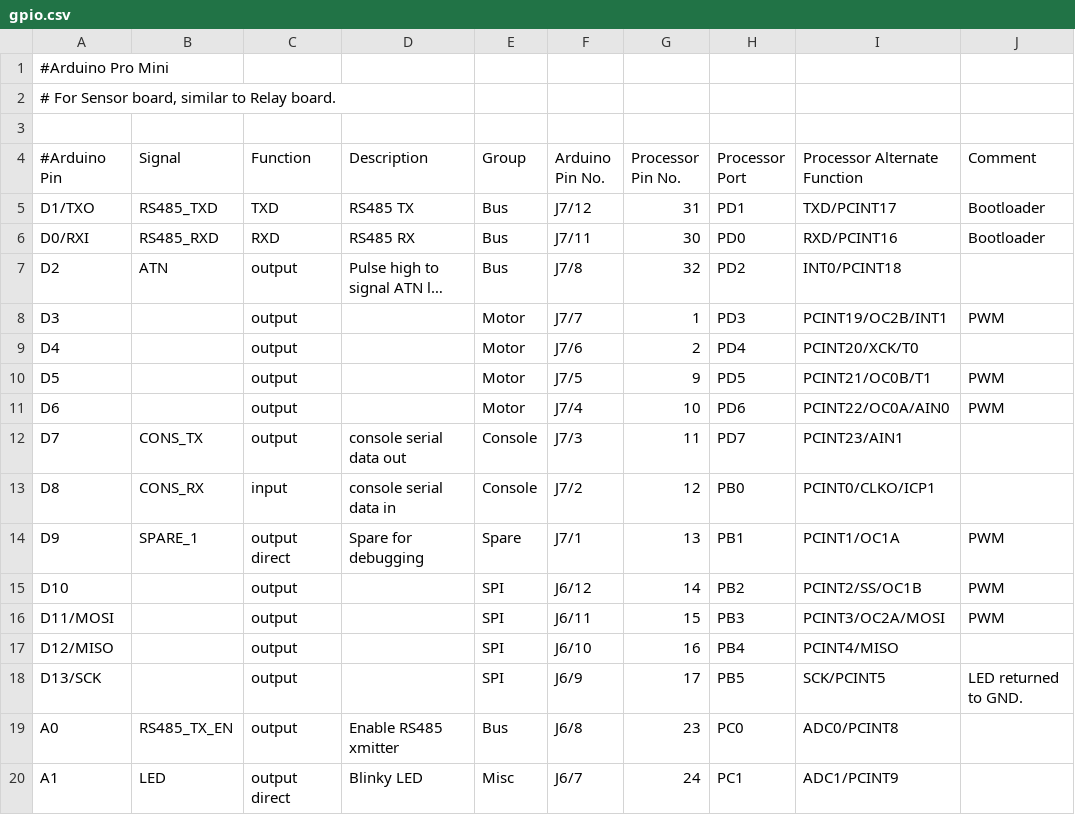
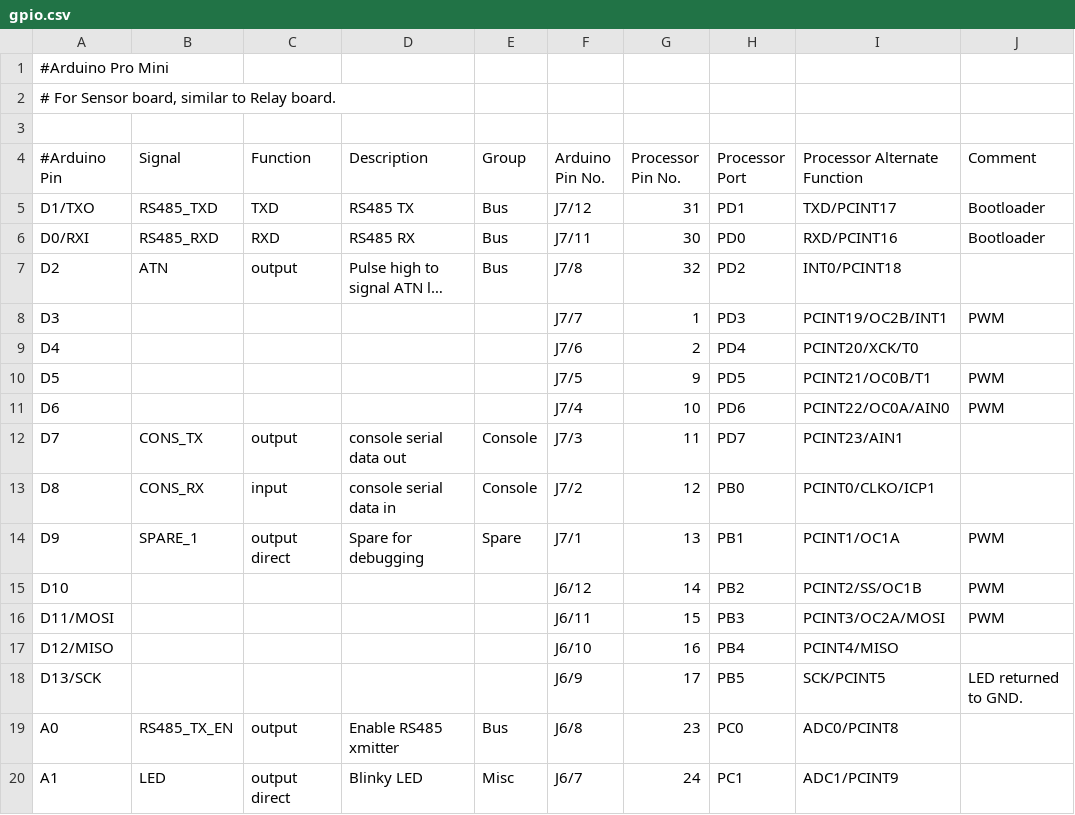
Before and after one commit to celephicus/sbc2023, a CSV file: Software/Sargood/Slave/gpio.csv, drawn as a sheet; only a part is shown; long unchanged cells end in …; the diff names each change by its address in the sheet, - before the commit and + after, or states it on an @@ line.

```diff
--- a/Software/Sargood/Slave/gpio.csv
+++ b/Software/Sargood/Slave/gpio.csv
-C8:C11 (Function): output
+C8:C11 (Function): (empty)
-E8:E11 (Group): Motor
+E8:E11 (Group): (empty)
-C15:C18 (Function): output
+C15:C18 (Function): (empty)
-E15:E18 (Group): SPI
+E15:E18 (Group): (empty)
```
Also changed, not shown: 14 other files.
